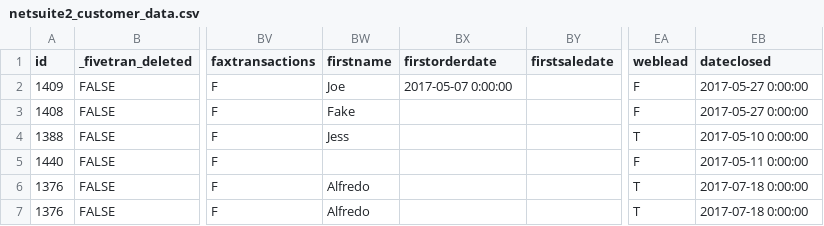
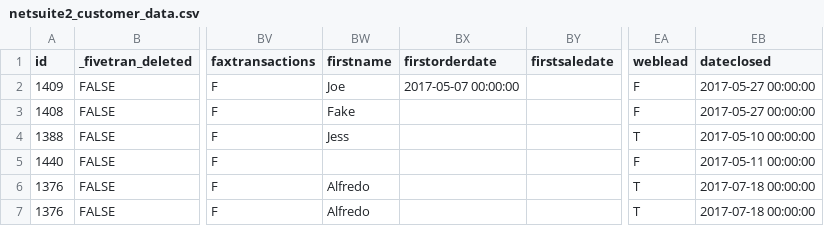
Before and after one commit to fivetran/dbt_netsuite, a CSV file: integration_tests/seeds/netsuite2_customer_data.csv, drawn as a sheet; only a part is shown, gaps mark what is left out; the diff names each change by its address in the sheet, - before the commit and + after, or states it on an @@ line.

```diff
--- a/integration_tests/seeds/netsuite2_customer_data.csv
+++ b/integration_tests/seeds/netsuite2_customer_data.csv
-BX2 (firstorderdate): 2017-05-07 0:00:00
+BX2 (firstorderdate): 2017-05-07 00:00:00
-EB2:EB3 (dateclosed): 2017-05-27 0:00:00
+EB2:EB3 (dateclosed): 2017-05-27 00:00:00
-EB4 (dateclosed): 2017-05-10 0:00:00
+EB4 (dateclosed): 2017-05-10 00:00:00
-EB5 (dateclosed): 2017-05-11 0:00:00
+EB5 (dateclosed): 2017-05-11 00:00:00
-EB6:EB7 (dateclosed): 2017-07-18 0:00:00
+EB6:EB7 (dateclosed): 2017-07-18 00:00:00
```
Also changed, not shown: integration_tests/seeds/netsuite2_transaction_data.csv, 13 other files.
